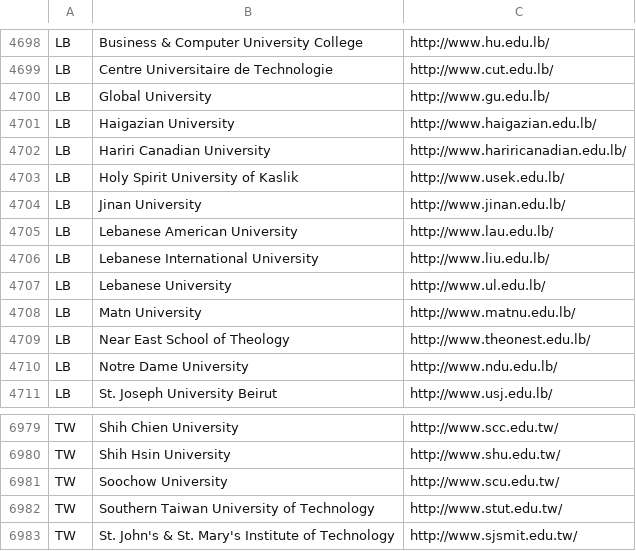
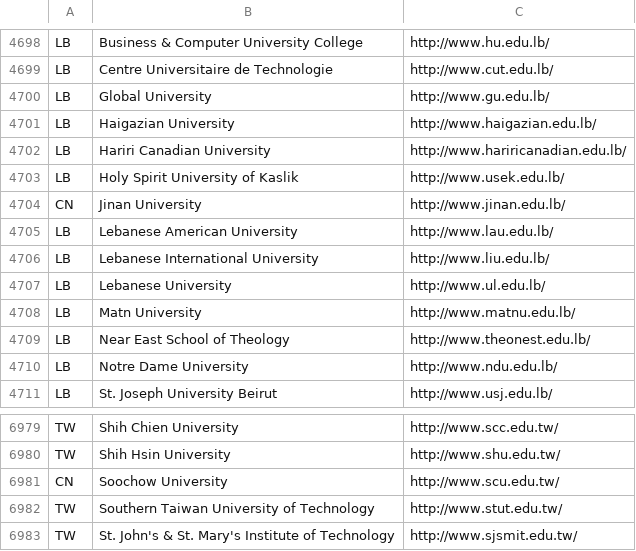
Before and after one commit to amaiya/litstudy, a CSV file: litstudy/sources/resources/world-universities.csv, drawn as a sheet; only a part is shown, gaps mark what is left out.

Commit message:
filter more Chinese universities

```diff
--- a/litstudy/sources/resources/world-universities.csv
+++ b/litstudy/sources/resources/world-universities.csv
@@ -4703,3 +4703,3 @@ LB,Hariri Canadian University,http://www.hariricanadian.edu.lb/
 LB,Holy Spirit University of Kaslik,http://www.usek.edu.lb/
-LB,Jinan University,http://www.jinan.edu.lb/
+CN,Jinan University,http://www.jinan.edu.lb/
 LB,Lebanese American University,http://www.lau.edu.lb/
@@ -6980,3 +6980,3 @@ TW,Shih Chien University,http://www.scc.edu.tw/
 TW,Shih Hsin University,http://www.shu.edu.tw/
-TW,Soochow University,http://www.scu.edu.tw/
+CN,Soochow University,http://www.scu.edu.tw/
 TW,Southern Taiwan University of Technology,http://www.stut.edu.tw/
```
Also changed, not shown: 1 other file.
